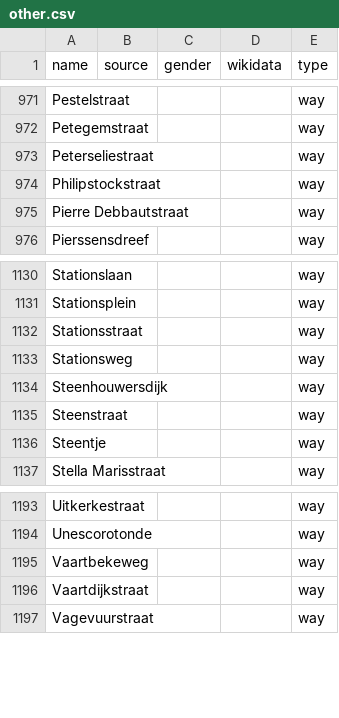
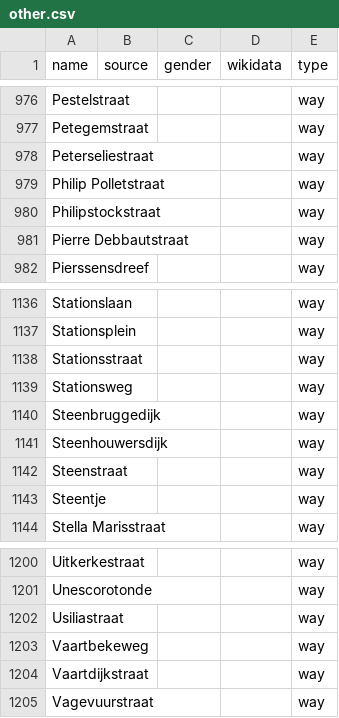
Before and after one commit to EqualStreetNames/equalstreetnames-brugge, a CSV file: data/other.csv, drawn as a sheet; only a part is shown, gaps mark what is left out; the diff covers the shown part only.

```diff
--- a/data/other.csv
+++ b/data/other.csv
@@ -973,2 +978,3 @@ Petegemstraat,,,,way
 Peterseliestraat,,,,way
+"Philip Polletstraat",,,,way
 Philipstockstraat,,,,way
@@ -1133,2 +1139,3 @@ Stationsstraat,,,,way
 Stationsweg,,,,way
+Steenbruggedijk,,,,way
 Steenhouwersdijk,,,,way
@@ -1194,2 +1201,3 @@ Uitkerkestraat,,,,way
 Unescorotonde,,,,way
+Usiliastraat,,,,way
 Vaartbekeweg,,,,way
```
Also changed, not shown: 5 added rows elsewhere in this file, 3 other files.
